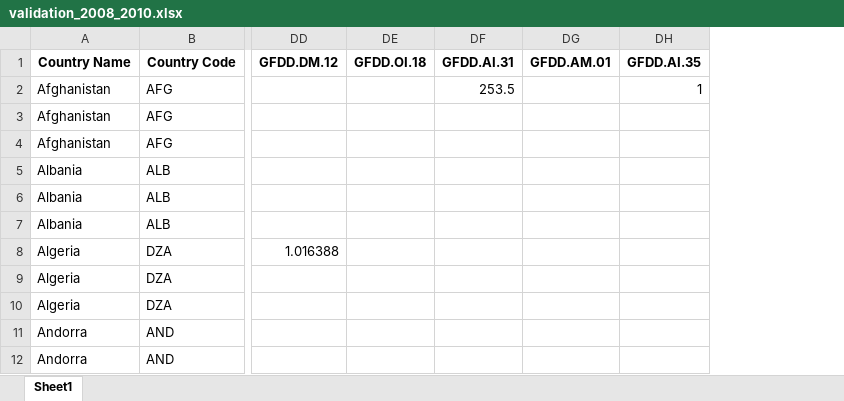
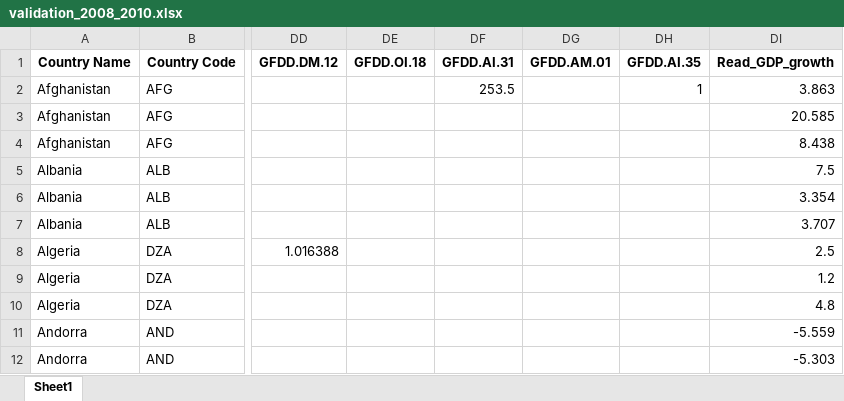
Before and after one commit to DanileFlamaster/creditriskbachelor, an Excel workbook: Good one/3. Regression/3.1_split_data/validation_2008_2010.xlsx, sheet Sheet1, drawn as a sheet; only a part is shown, gaps mark what is left out; values as stored, in another font and other column widths than the file's, no borders; the diff names each change by its address in the sheet, - before the commit and + after, or states it on an @@ line.

Commit message:
append gdp growth to datasets

```diff
--- a/Good one/3. Regression/3.1_split_data/validation_2008_2010.xlsx (sheet Sheet1)
+++ b/Good one/3. Regression/3.1_split_data/validation_2008_2010.xlsx (sheet Sheet1)
+column DI (Read_GDP_growth), rows 2-12: 3.863 | 20.585 | 8.438 | 7.5 | 3.354 | 3.707 | 2.5 | 1.2 | 4.8 | -5.559 | -5.303
```
Also changed, not shown: Good one/3. Regression/3.1_split_data/Imbalance_table.xlsx, 6 other files.
